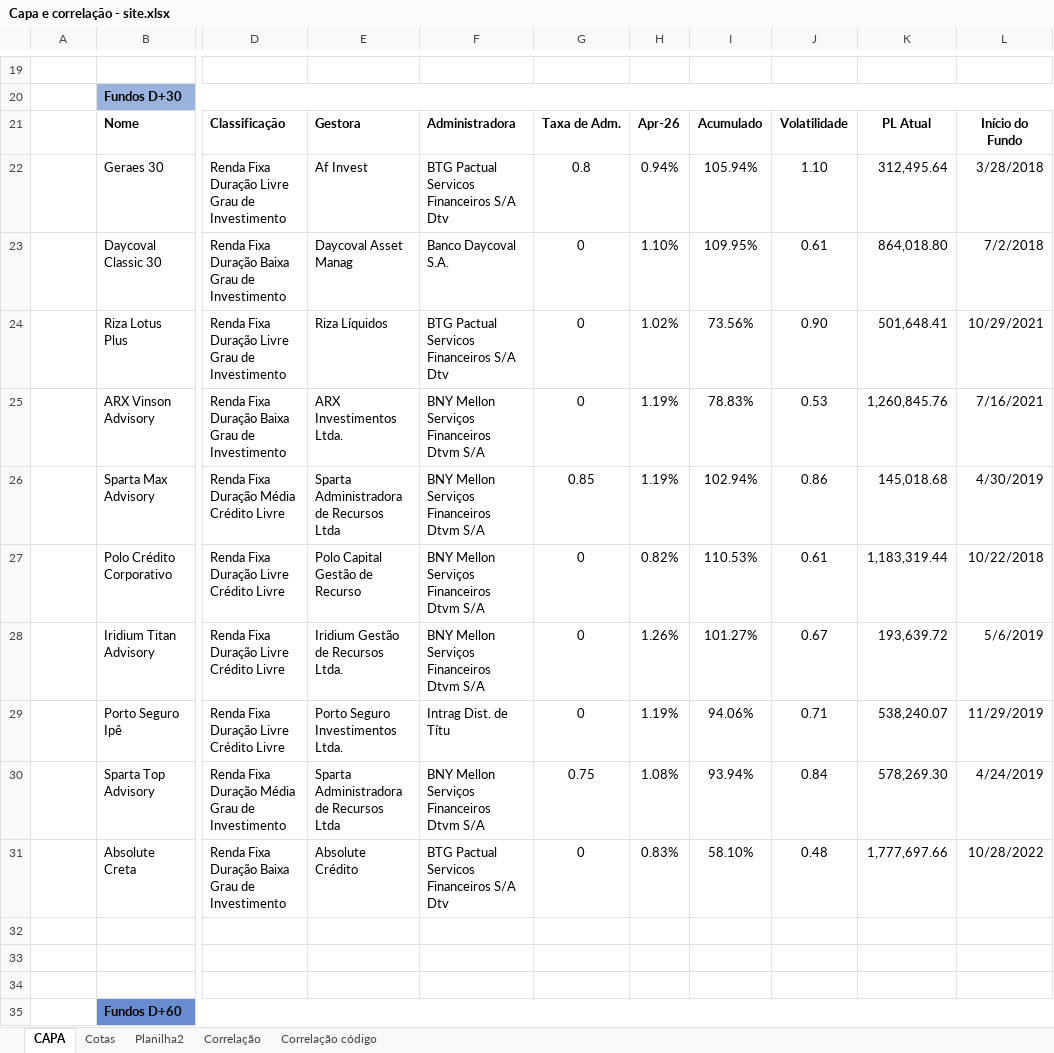
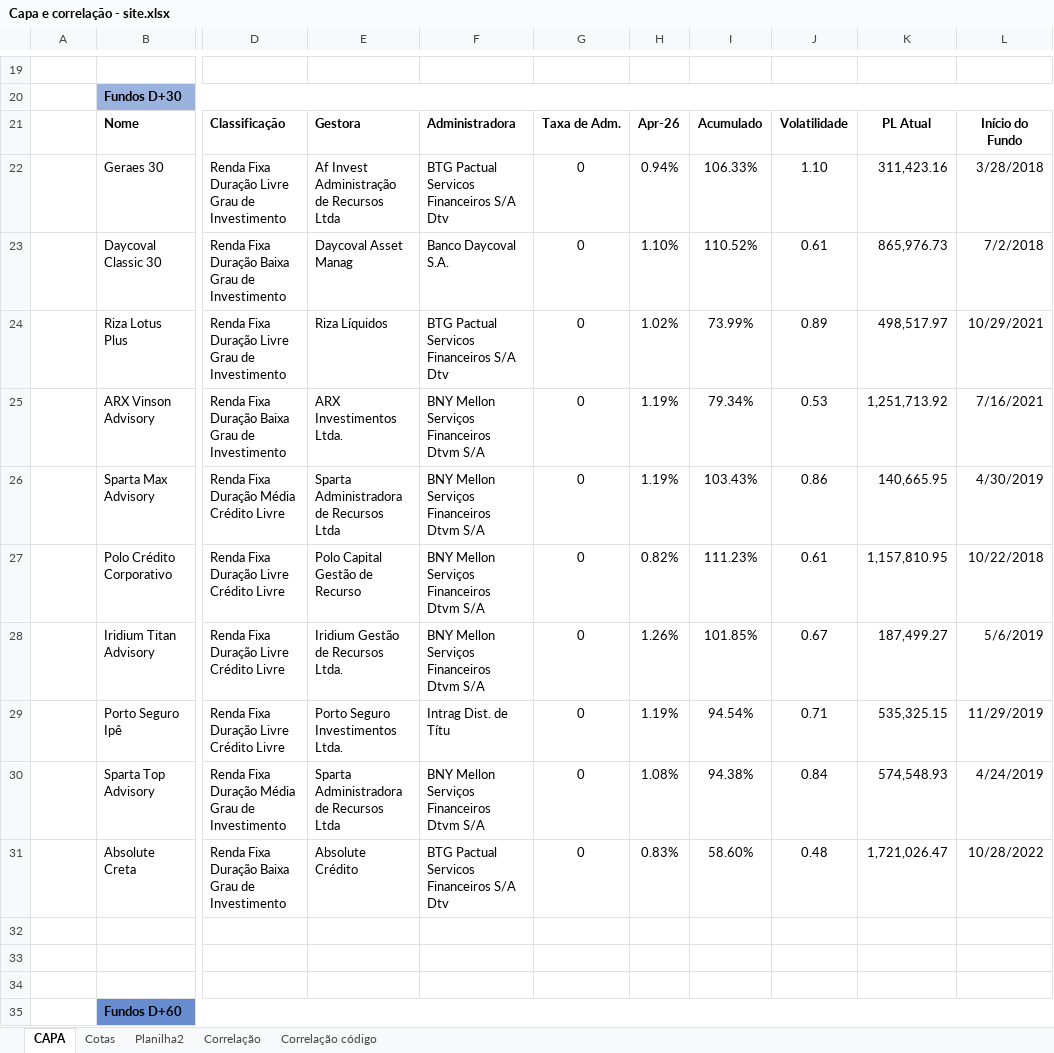
Before and after one commit to AFINVEST/Fundo-de-Terceiros, an Excel workbook: Capa e correlação - site.xlsx, sheet CAPA, drawn as a sheet; only a part is shown, gaps mark what is left out; values as stored, in another font and other column widths than the file's, no borders; the diff covers the shown part only; the diff names each change by its address in the sheet, - before the commit and + after, or states it on an @@ line.

```diff
--- a/Capa e correlação - site.xlsx (sheet CAPA)
+++ b/Capa e correlação - site.xlsx (sheet CAPA)
-E22: Af Invest
+E22: Af Invest Administração de Recursos Ltda
-G22: 0.8
+G22: 0
-I22: 105.94%
+I22: 106.33%
-K22: 312,495.64
+K22: 311,423.16
-I23: 109.95%
+I23: 110.52%
-K23: 864,018.80
+K23: 865,976.73
-I24: 73.56%
+I24: 73.99%
-J24: 0.90
+J24: 0.89
-K24: 501,648.41
+K24: 498,517.97
-I25: 78.83%
+I25: 79.34%
-K25: 1,260,845.76
+K25: 1,251,713.92
-G26: 0.85
+G26: 0
-I26: 102.94%
+I26: 103.43%
-K26: 145,018.68
+K26: 140,665.95
-I27: 110.53%
+I27: 111.23%
-K27: 1,183,319.44
+K27: 1,157,810.95
-I28: 101.27%
+I28: 101.85%
-K28: 193,639.72
+K28: 187,499.27
-I29: 94.06%
+I29: 94.54%
-K29: 538,240.07
+K29: 535,325.15
-G30: 0.75
+G30: 0
-I30: 93.94%
+I30: 94.38%
-K30: 578,269.30
+K30: 574,548.93
-I31: 58.10%
+I31: 58.60%
-K31: 1,777,697.66
+K31: 1,721,026.47
```
Also changed, not shown: 39 edited cells elsewhere in this sheet, sheet Correlação, sheet Correlação código, sheet Planilha2, sheet Cotas, 2 other files.
